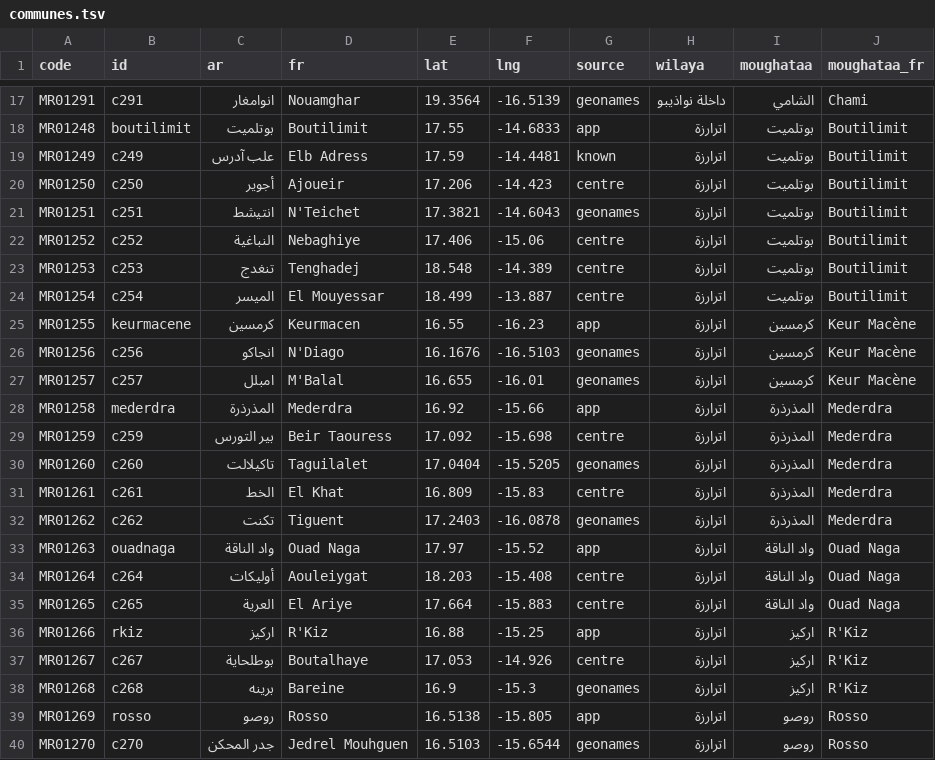
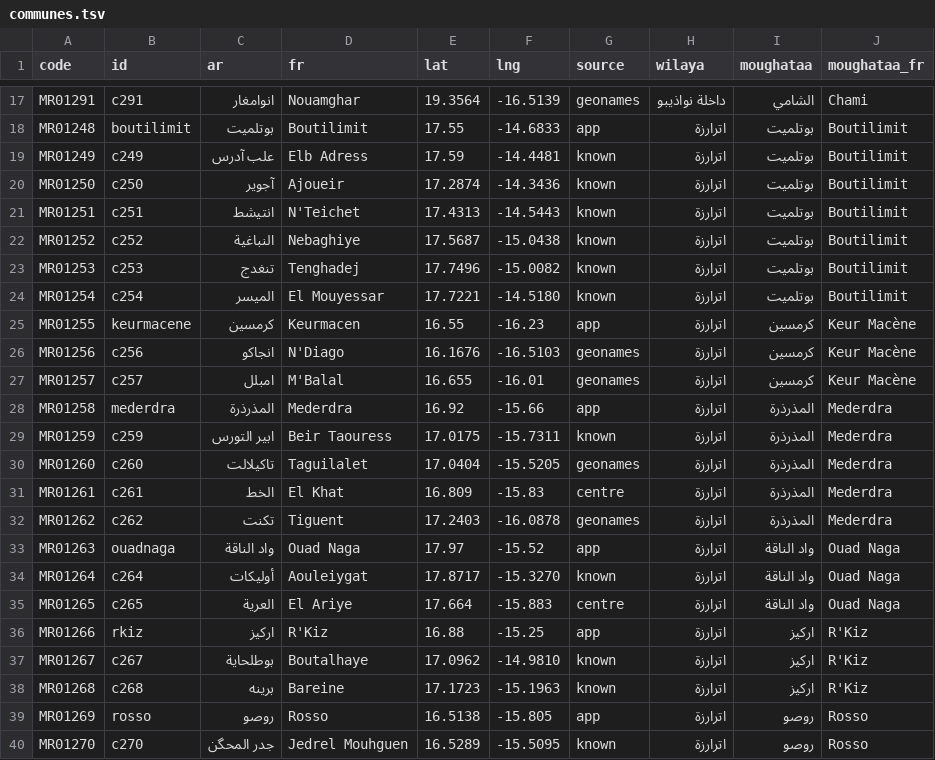
Before and after one commit to tenyekat-design/Erriwaya-videos, a TSV file: apps/calendar-android/tools/communes.tsv, drawn as a sheet; only a part is shown, gaps mark what is left out; the diff covers the shown part only.

```diff
--- a/apps/calendar-android/tools/communes.tsv
+++ b/apps/calendar-android/tools/communes.tsv
@@ -19,7 +19,7 @@ MR01248	boutilimit	بوتلميت	Boutilimit	17.55	-14.6833	app	اترارزة
 MR01249	c249	علب آدرس	Elb Adress	17.59	-14.4481	known	اترارزة	بوتلميت	Boutilimit
-MR01250	c250	أجوير	Ajoueir	17.206	-14.423	centre	اترارزة	بوتلميت	Boutilimit
-MR01251	c251	انتيشط	N'Teichet	17.3821	-14.6043	geonames	اترارزة	بوتلميت	Boutilimit
-MR01252	c252	النباغية	Nebaghiye	17.406	-15.06	centre	اترارزة	بوتلميت	Boutilimit
-MR01253	c253	تنغدج	Tenghadej	18.548	-14.389	centre	اترارزة	بوتلميت	Boutilimit
-MR01254	c254	الميسر	El Mouyessar	18.499	-13.887	centre	اترارزة	بوتلميت	Boutilimit
+MR01250	c250	آجوير	Ajoueir	17.2874	-14.3436	known	اترارزة	بوتلميت	Boutilimit
+MR01251	c251	انتيشط	N'Teichet	17.4313	-14.5443	known	اترارزة	بوتلميت	Boutilimit
+MR01252	c252	النباغية	Nebaghiye	17.5687	-15.0438	known	اترارزة	بوتلميت	Boutilimit
+MR01253	c253	تنغدج	Tenghadej	17.7496	-15.0082	known	اترارزة	بوتلميت	Boutilimit
+MR01254	c254	الميسر	El Mouyessar	17.7221	-14.5180	known	اترارزة	بوتلميت	Boutilimit
 MR01255	keurmacene	كرمسين	Keurmacen	16.55	-16.23	app	اترارزة	كرمسين	Keur Macène
@@ -28,3 +28,3 @@ MR01257	c257	امبلل	M'Balal	16.655	-16.01	geonames	اترارزة	كرمسي
 MR01258	mederdra	المذرذرة	Mederdra	16.92	-15.66	app	اترارزة	المذرذرة	Mederdra
-MR01259	c259	بير التورس	Beir Taouress	17.092	-15.698	centre	اترارزة	المذرذرة	Mederdra
+MR01259	c259	ابير التورس	Beir Taouress	17.0175	-15.7311	known	اترارزة	المذرذرة	Mederdra
 MR01260	c260	تاكيلالت	Taguilalet	17.0404	-15.5205	geonames	اترارزة	المذرذرة	Mederdra
@@ -33,8 +33,8 @@ MR01262	c262	تكنت	Tiguent	17.2403	-16.0878	geonames	اترارزة	المذ
 MR01263	ouadnaga	واد الناقة	Ouad Naga	17.97	-15.52	app	اترارزة	واد الناقة	Ouad Naga
-MR01264	c264	أوليكات	Aouleiygat	18.203	-15.408	centre	اترارزة	واد الناقة	Ouad Naga
+MR01264	c264	أوليكات	Aouleiygat	17.8717	-15.3270	known	اترارزة	واد الناقة	Ouad Naga
 MR01265	c265	العرية	El Ariye	17.664	-15.883	centre	اترارزة	واد الناقة	Ouad Naga
 MR01266	rkiz	اركيز	R'Kiz	16.88	-15.25	app	اترارزة	اركيز	R'Kiz
-MR01267	c267	بوطلحاية	Boutalhaye	17.053	-14.926	centre	اترارزة	اركيز	R'Kiz
-MR01268	c268	برينه	Bareine	16.9	-15.3	geonames	اترارزة	اركيز	R'Kiz
+MR01267	c267	بوطلحاية	Boutalhaye	17.0962	-14.9810	known	اترارزة	اركيز	R'Kiz
+MR01268	c268	برينه	Bareine	17.1723	-15.1963	known	اترارزة	اركيز	R'Kiz
 MR01269	rosso	روصو	Rosso	16.5138	-15.805	app	اترارزة	روصو	Rosso
-MR01270	c270	جدر المحكن	Jedrel Mouhguen	16.5103	-15.6544	geonames	اترارزة	روصو	Rosso
+MR01270	c270	جدر المحگن	Jedrel Mouhguen	16.5289	-15.5095	known	اترارزة	روصو	Rosso
```
Also changed, not shown: 3 edited cells elsewhere in this file, apps/calendar-android/tools/villages.tsv, 3 other files.
